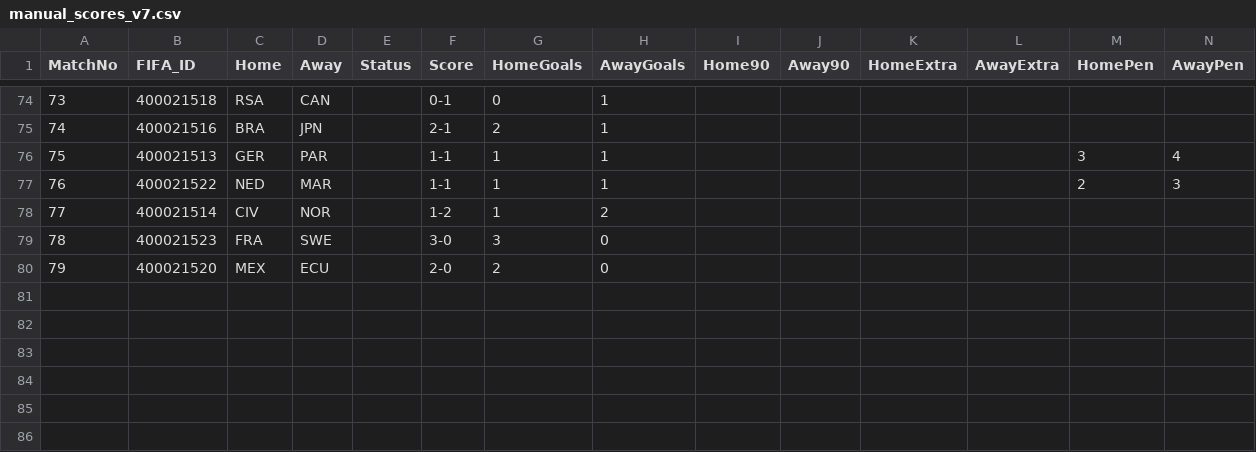
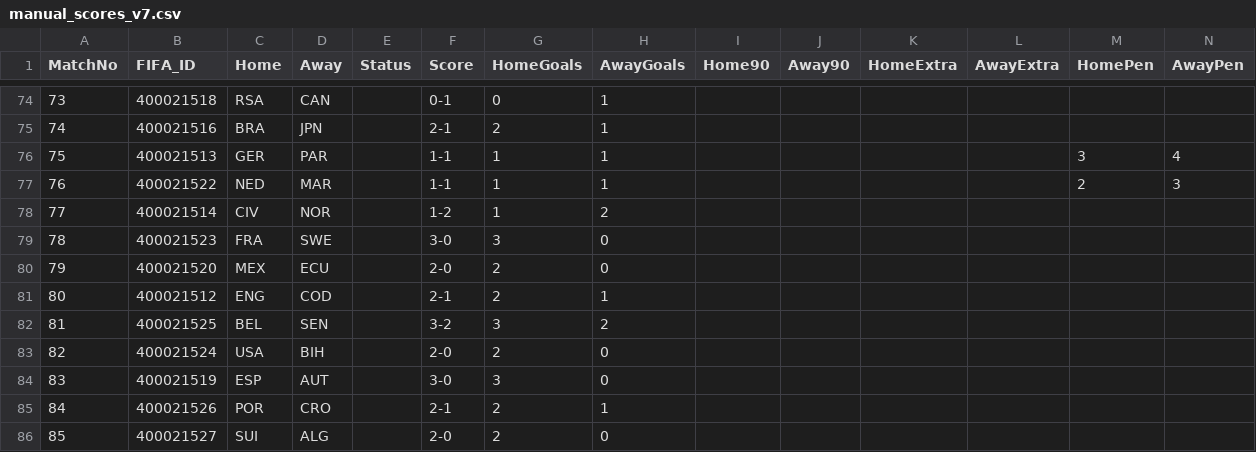
Before and after one commit to Alex-netizen2026/worldcup2026, a CSV file: manual_scores_v7.csv, drawn as a sheet; only a part is shown, gaps mark what is left out.

```diff
--- a/manual_scores_v7.csv
+++ b/manual_scores_v7.csv
@@ -80 +80,7 @@ MatchNo,FIFA_ID,Home,Away,Status,Score,HomeGoals,AwayGoals,Home90,Away90,HomeExt
 79,400021520,MEX,ECU,,2-0,2,0,,,,,,
+80,400021512,ENG,COD,,2-1,2,1,,,,,,
+81,400021525,BEL,SEN,,3-2,3,2,,,,,,
+82,400021524,USA,BIH,,2-0,2,0,,,,,,
+83,400021519,ESP,AUT,,3-0,3,0,,,,,,
+84,400021526,POR,CRO,,2-1,2,1,,,,,,
+85,400021527,SUI,ALG,,2-0,2,0,,,,,,
```
Also changed, not shown: update_log_v7.csv, worldcup2026_fixtures_v7.csv, 1 other file.
